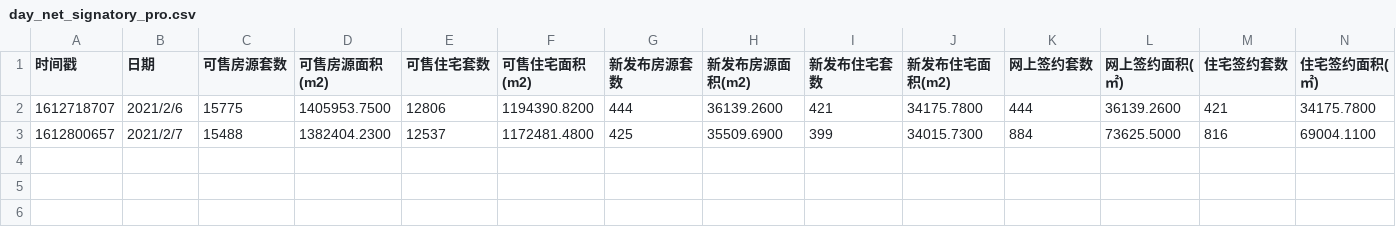
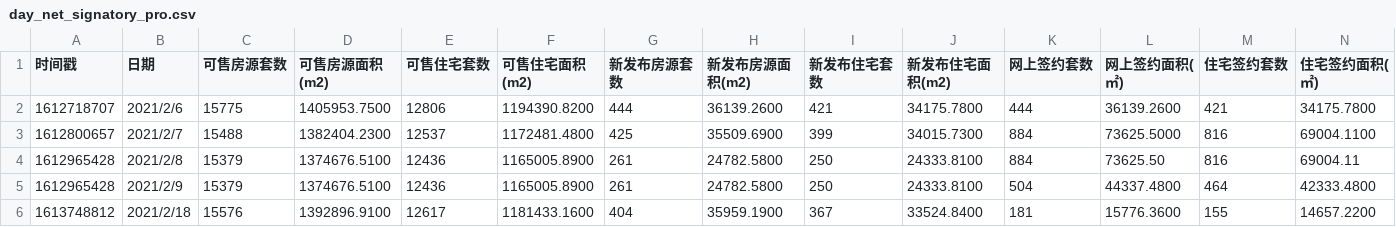
Before and after one commit to CankingApp/HoursePlan, a CSV file: jianwei/day_net_signatory_pro.csv, drawn as a sheet; the diff names each change by its address in the sheet, - before the commit and + after, or states it on an @@ line.

```diff
--- a/jianwei/day_net_signatory_pro.csv
+++ b/jianwei/day_net_signatory_pro.csv
+row 4: 1612965428 | 2021/2/8 | 15379 | 1374676.5100 | 12436 | 1165005.8900 | 261 | 24782.5800 | 250 | 24333.8100 | 884 | 73625.50 | 816 | 69004.11
+row 5: 1612965428 | 2021/2/9 | 15379 | 1374676.5100 | 12436 | 1165005.8900 | 261 | 24782.5800 | 250 | 24333.8100 | 504 | 44337.4800 | 464 | 42333.4800
+row 6: 1613748812 | 2021/2/18 | 15576 | 1392896.9100 | 12617 | 1181433.1600 | 404 | 35959.1900 | 367 | 33524.8400 | 181 | 15776.3600 | 155 | 14657.2200
```
Also changed, not shown: jianwei/day_net_signatory.csv.
